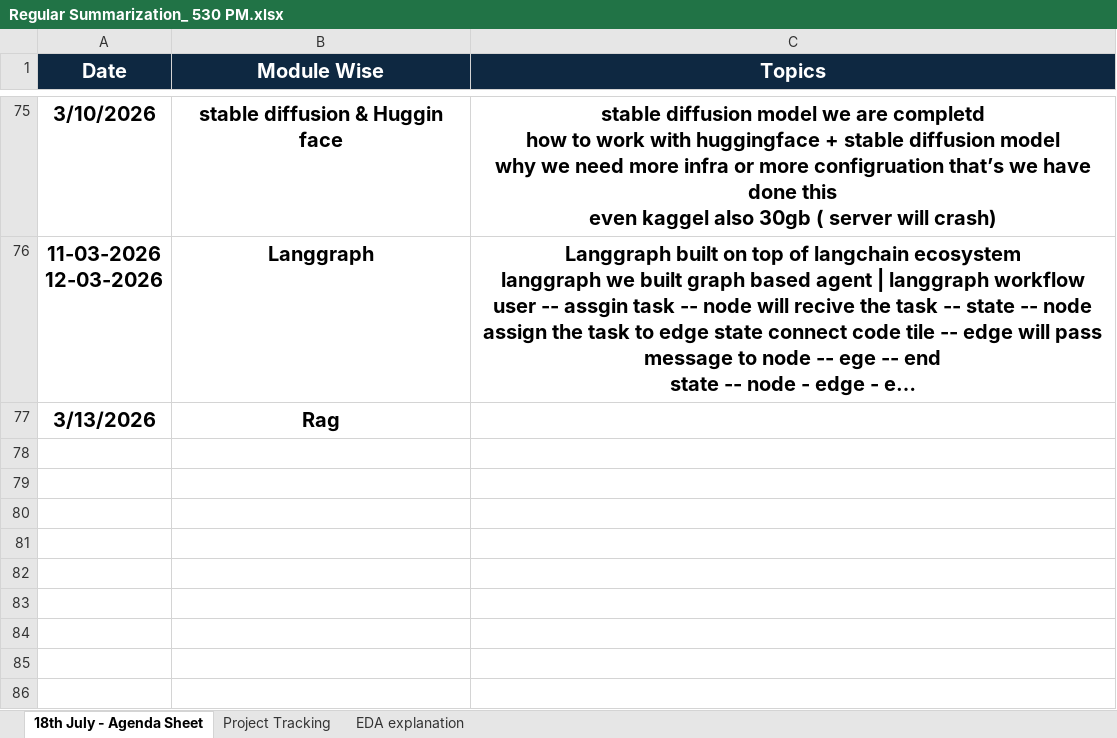
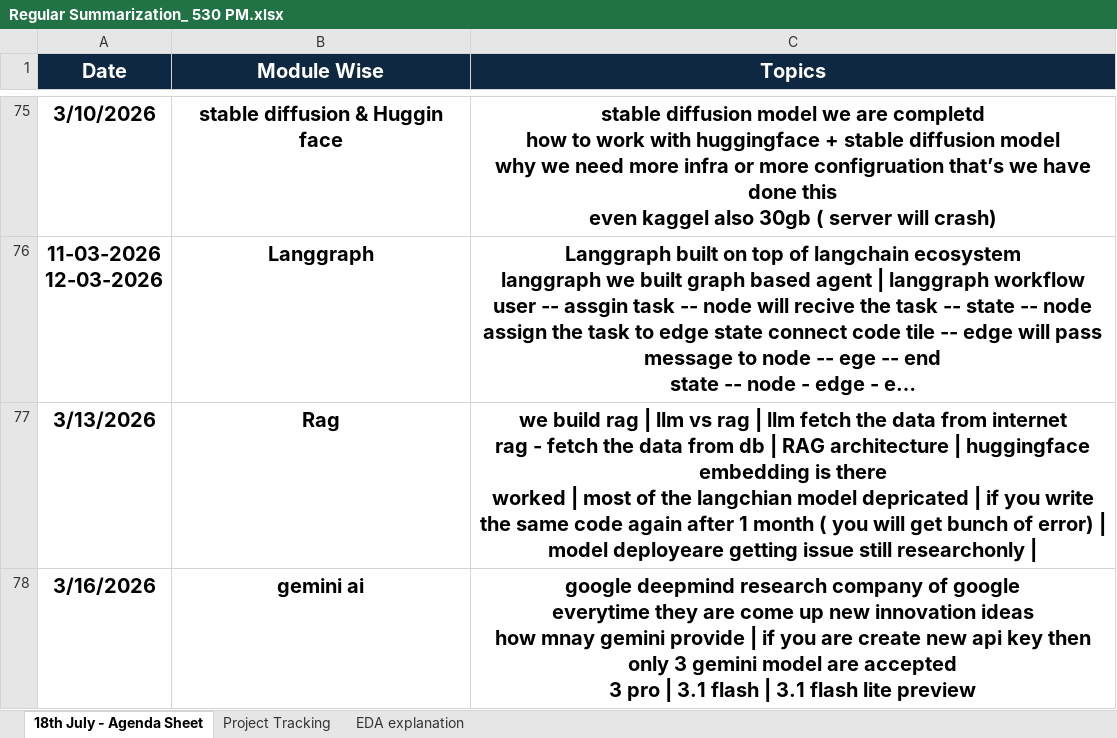
Before and after one commit to venkatesh-singamsetty/python-ai-bootcamp, an Excel workbook: Regular Summarization_ 530 PM.xlsx, sheet 18th July - Agenda Sheet, drawn as a sheet; only a part is shown, gaps mark what is left out; long unchanged cells end in …; values as stored, in another font and other column widths than the file's, no borders; ↵ is a line break in a cell; the diff names each change by its address in the sheet, - before the commit and + after, or states it on an @@ line.

```diff
--- a/Regular Summarization_ 530 PM.xlsx (sheet 18th July - Agenda Sheet)
+++ b/Regular Summarization_ 530 PM.xlsx (sheet 18th July - Agenda Sheet)
-C77 (Topics): (empty)
+C77 (Topics): we build rag | llm vs rag | llm fetch the data from internet ↵ rag - fetch the data from db | RAG architecture | huggingface embedding is there ↵ worked | most of the langchian model depricated | if you write the same code again after 1 month ( you will get bunch of error) | model deployeare getting issue still researchonly |
+row 78: 3/16/2026 | gemini ai | google deepmind research company of google ↵ everytime they are come up new innovation ideas ↵ how mnay gemini provide | if you are create new api key then only 3 gemini model are accepted ↵ 3 pro | 3.1 flash | 3.1 flash lite preview
```
Also changed, not shown: sheet Project Tracking, 20 other files.
